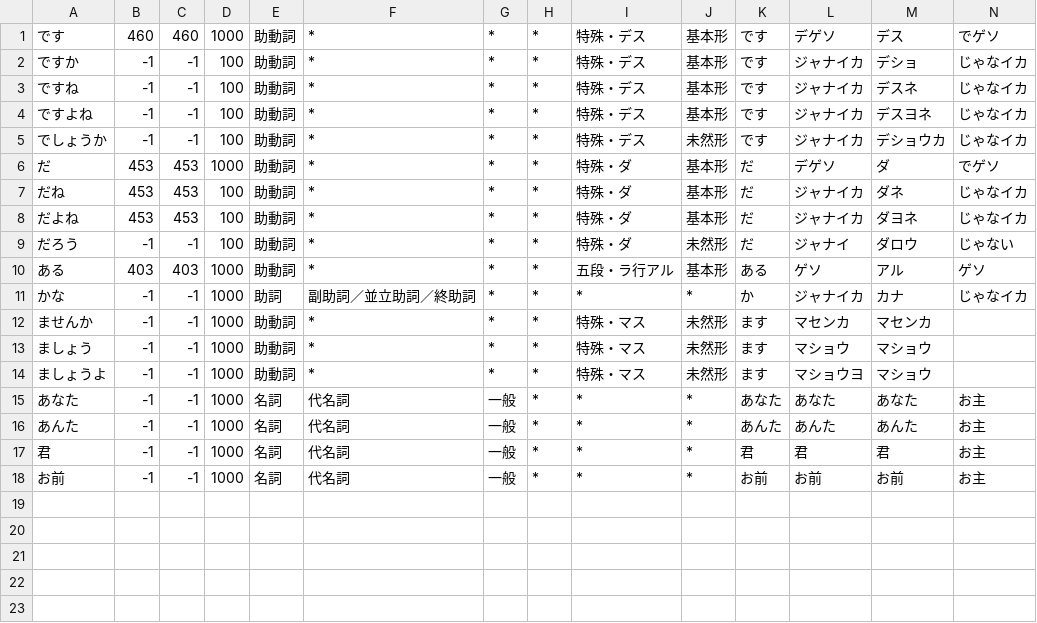
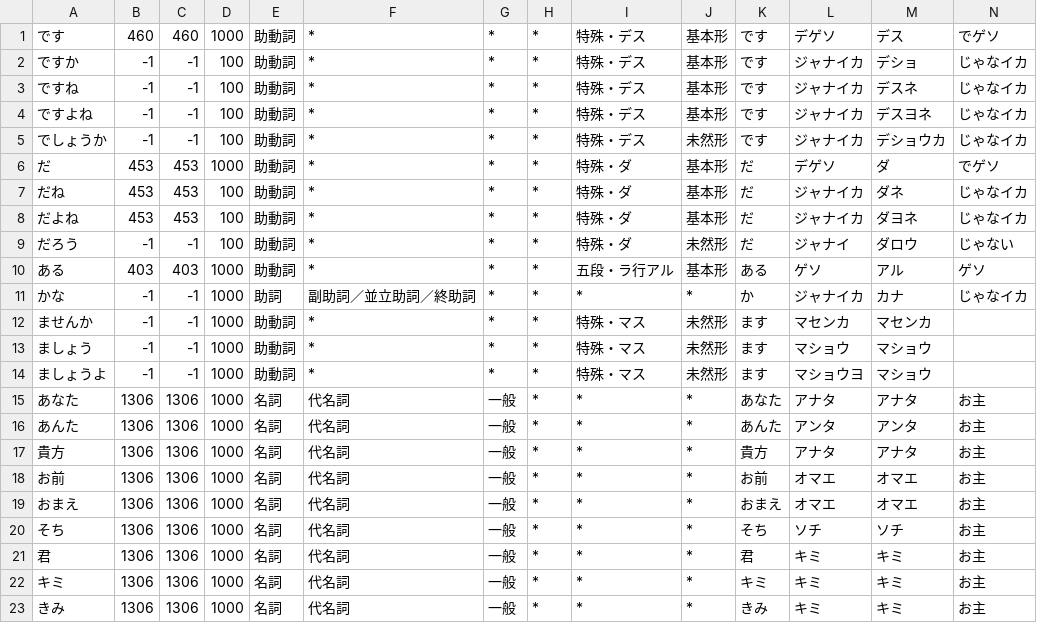
Before and after one commit to tomill/Acme-Ikamusume, a CSV file: dat/ika.csv, drawn as a sheet; only a part is shown; rows hold the shown columns only; the diff names each change by its address in the sheet, - before the commit and + after, or states it on an @@ line.

```diff
--- a/dat/ika.csv
+++ b/dat/ika.csv
-B15:B18: -1
+B15:B18: 1306
-C15:C18: -1
+C15:C18: 1306
-L15: あなた
+L15: アナタ
-M15: あなた
+M15: アナタ
-L16: あんた
+L16: アンタ
-M16: あんた
+M16: アンタ
-A17: 君
+A17: 貴方
-K17: 君
+K17: 貴方
-L17: 君
+L17: アナタ
-M17: 君
+M17: アナタ
-L18: お前
+L18: オマエ
-M18: お前
+M18: オマエ
+row 19: おまえ | 1306 | 1306 | 1000 | 名詞 | 代名詞 | 一般 | * | * | * | おまえ | オマエ | オマエ | お主
+row 20: そち | 1306 | 1306 | 1000 | 名詞 | 代名詞 | 一般 | * | * | * | そち | ソチ | ソチ | お主
+row 21: 君 | 1306 | 1306 | 1000 | 名詞 | 代名詞 | 一般 | * | * | * | 君 | キミ | キミ | お主
+row 22: キミ | 1306 | 1306 | 1000 | 名詞 | 代名詞 | 一般 | * | * | * | キミ | キミ | キミ | お主
+row 23: きみ | 1306 | 1306 | 1000 | 名詞 | 代名詞 | 一般 | * | * | * | きみ | キミ | キミ | お主
```
Also changed, not shown: 2 other files.
